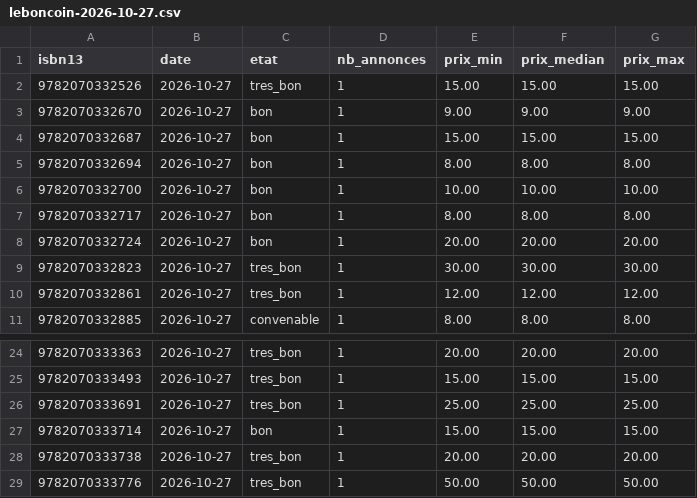
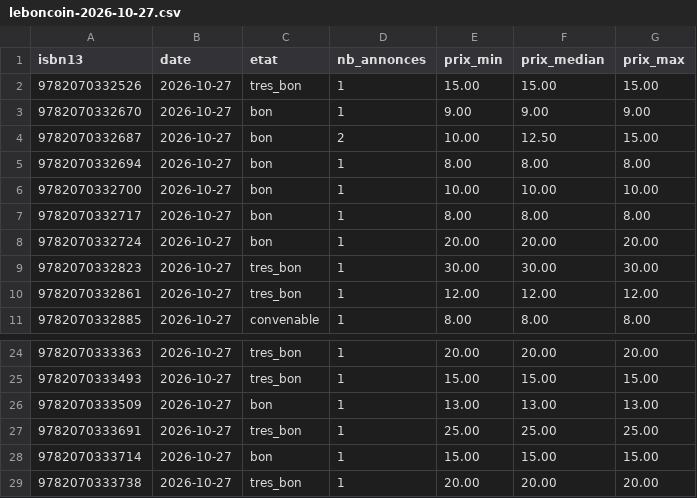
Before and after one commit to loliba92/LDVELH, a CSV file: data/raw/occasion/leboncoin-2026-10-27.csv, drawn as a sheet; only a part is shown, gaps mark what is left out; the shorter side is filled out with more unchanged rows.

```diff
--- a/data/raw/occasion/leboncoin-2026-10-27.csv
+++ b/data/raw/occasion/leboncoin-2026-10-27.csv
@@ -3,3 +3,3 @@ isbn13,date,etat,nb_annonces,prix_min,prix_median,prix_max
 9782070332670,2026-10-27,bon,1,9.00,9.00,9.00
-9782070332687,2026-10-27,bon,1,15.00,15.00,15.00
+9782070332687,2026-10-27,bon,2,10.00,12.50,15.00
 9782070332694,2026-10-27,bon,1,8.00,8.00,8.00
@@ -25,2 +25,3 @@ isbn13,date,etat,nb_annonces,prix_min,prix_median,prix_max
 9782070333493,2026-10-27,tres_bon,1,15.00,15.00,15.00
+9782070333509,2026-10-27,bon,1,13.00,13.00,13.00
 9782070333691,2026-10-27,tres_bon,1,25.00,25.00,25.00
```
Also changed, not shown: data/raw/occasion/annonces-leboncoin-2026-10-27.csv, 3 other files.
